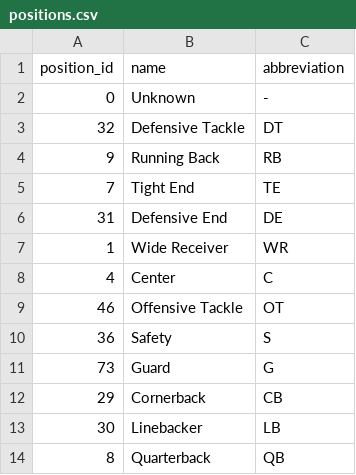
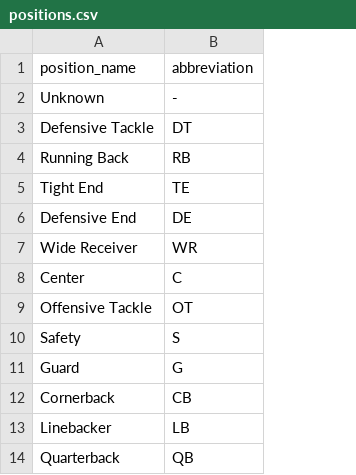
Before and after one commit to JamesChapmanNV/NFL_Database_App, a CSV file: data/positions.csv, drawn as a sheet; only a part is shown; removed rows and columns are numbered as before the commit, all else as after; the diff names each change by its address in the sheet, - before the commit and + after, or states it on an @@ line.

```diff
--- a/data/positions.csv
+++ b/data/positions.csv
-column A (position_id), rows 2-14: 0 | 32 | 9 | 7 | 31 | 1 | 4 | 46 | 36 | 73 | 29 | 30 | 8
-A1: name
+A1: position_name
```
Also changed, not shown: data/season_dates.csv, data/teams.csv, 4 other files.
